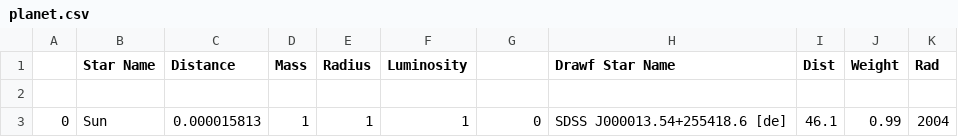
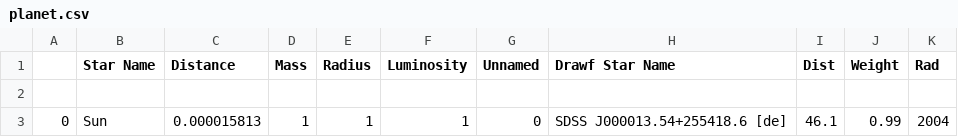
Before and after one commit to MatishaKansal/Pro-130-, a CSV file: planet.csv, drawn as a sheet; only a part is shown; the diff names each change by its address in the sheet, - before the commit and + after, or states it on an @@ line.

```diff
--- a/planet.csv
+++ b/planet.csv
-G1: (empty)
+G1: Unnamed
```
Also changed, not shown: stars.csv, 1 other file.
